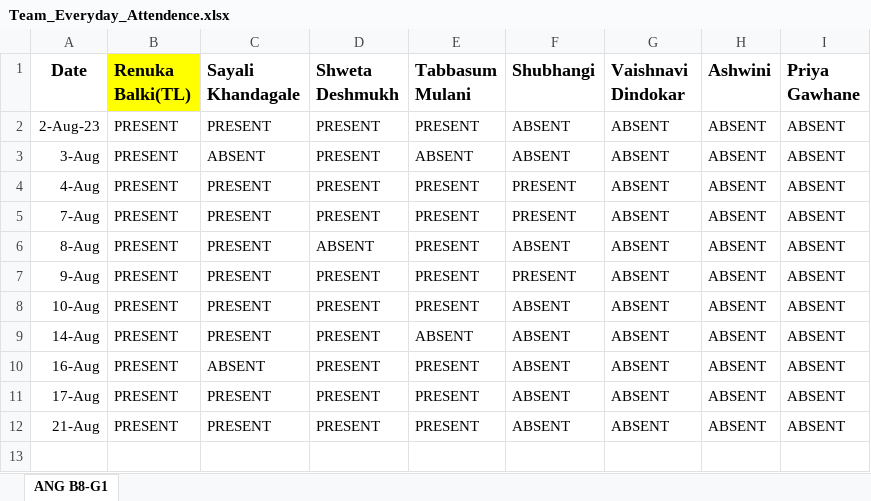
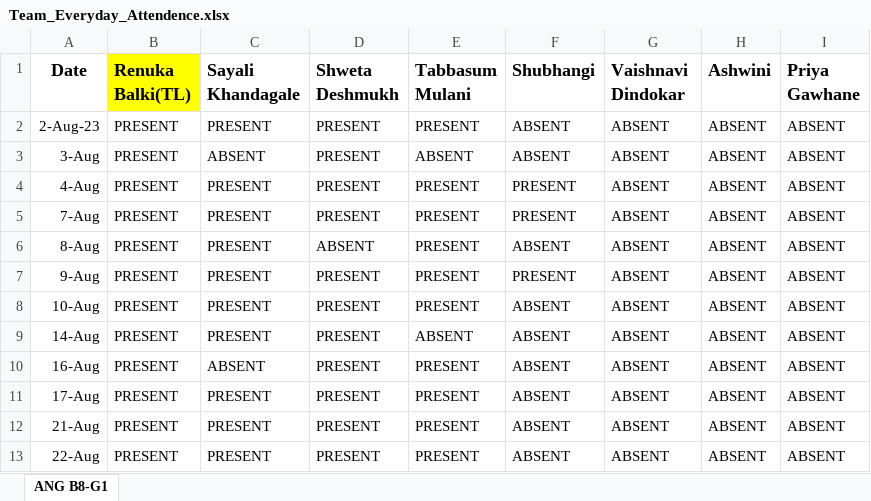
Before and after one commit to RenukaBalki/JSLearning, an Excel workbook: Team_Everyday_Attendence.xlsx, sheet ANG B8-G1, drawn as a sheet; values as stored, in another font and other column widths than the file's, no borders; the diff names each change by its address in the sheet, - before the commit and + after, or states it on an @@ line.

Commit message:
Team Attendance [B8-G1] 22-Aug
Team Attendance [B8-G1] 22-Aug

```diff
--- a/Team_Everyday_Attendence.xlsx (sheet ANG B8-G1)
+++ b/Team_Everyday_Attendence.xlsx (sheet ANG B8-G1)
+row 13: 22-Aug | PRESENT | PRESENT | PRESENT | PRESENT | ABSENT | ABSENT | ABSENT | ABSENT
```
